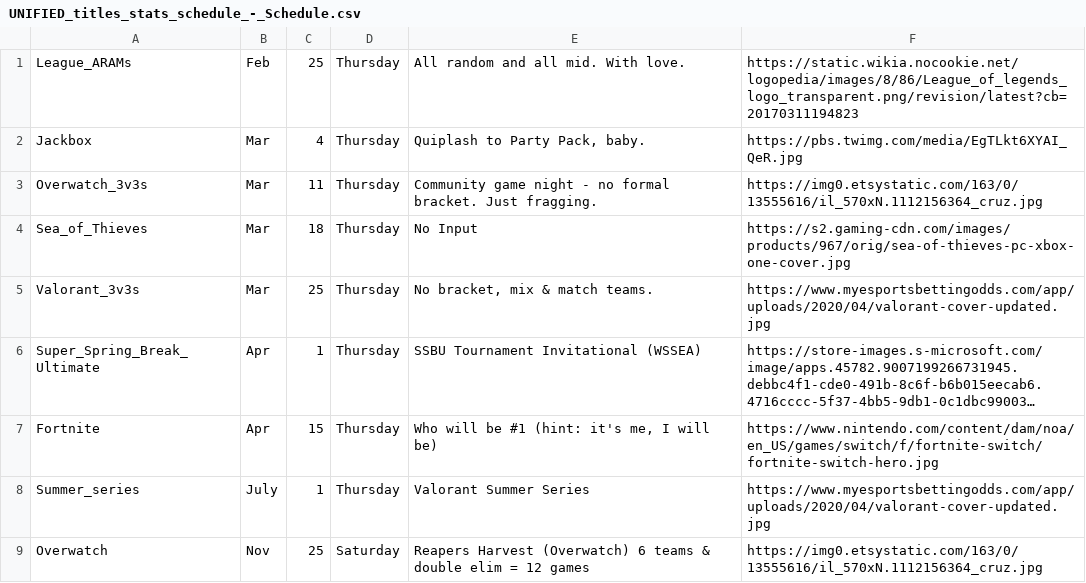
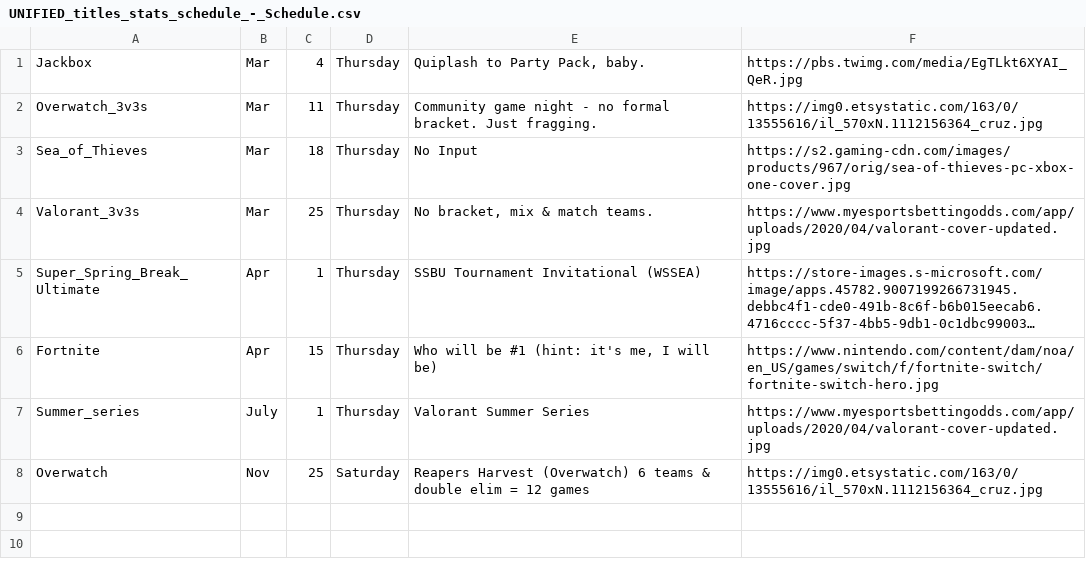
Before and after one commit to JDCPrograms2017/GHC-Esports-Discord-Bot, a CSV file: UNIFIED_titles_stats_schedule_-_Schedule.csv, drawn as a sheet; long unchanged cells end in ….

Commit message:
Modified TNG schedule (removed League_ARAMs)

```diff
--- a/UNIFIED_titles_stats_schedule_-_Schedule.csv
+++ b/UNIFIED_titles_stats_schedule_-_Schedule.csv
@@ -1,2 +1 @@
-League_ARAMs,Feb,25,Thursday,"All random and all mid. With love.",https://static.wikia.nocookie.net/logopedia/images/8/86/League_of_legends_logo_transparent.png/revision/latest?cb=20170311194823
 Jackbox,Mar,4,Thursday,"Quiplash to Party Pack, baby.",https://pbs.twimg.com/media/EgTLkt6XYAI_QeR.jpg
```
